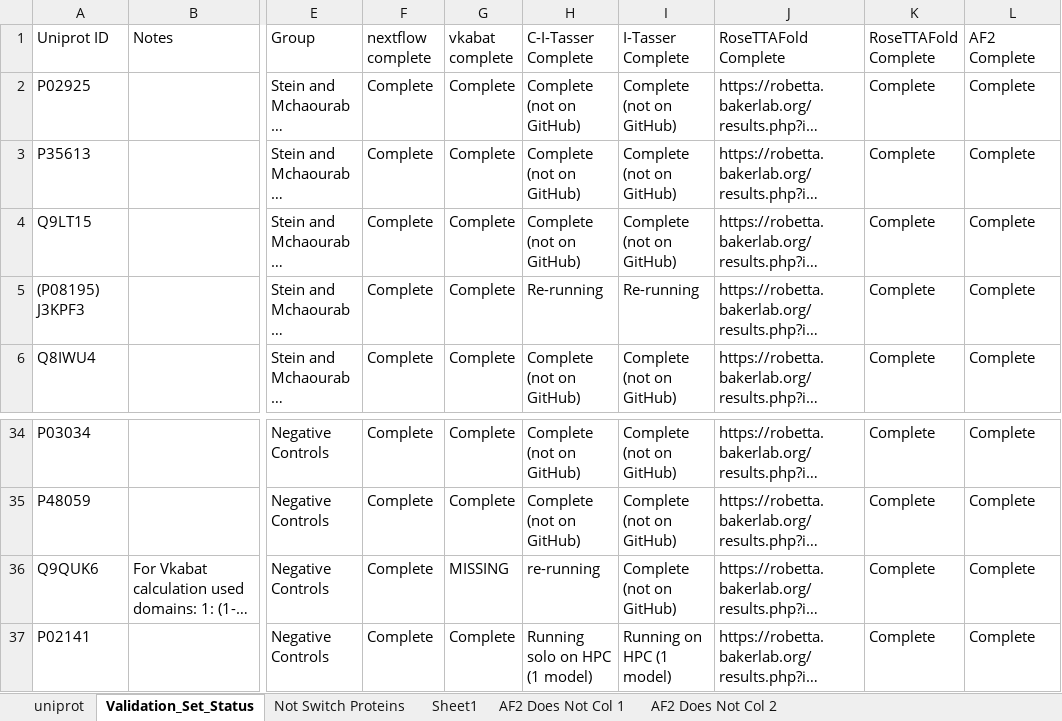
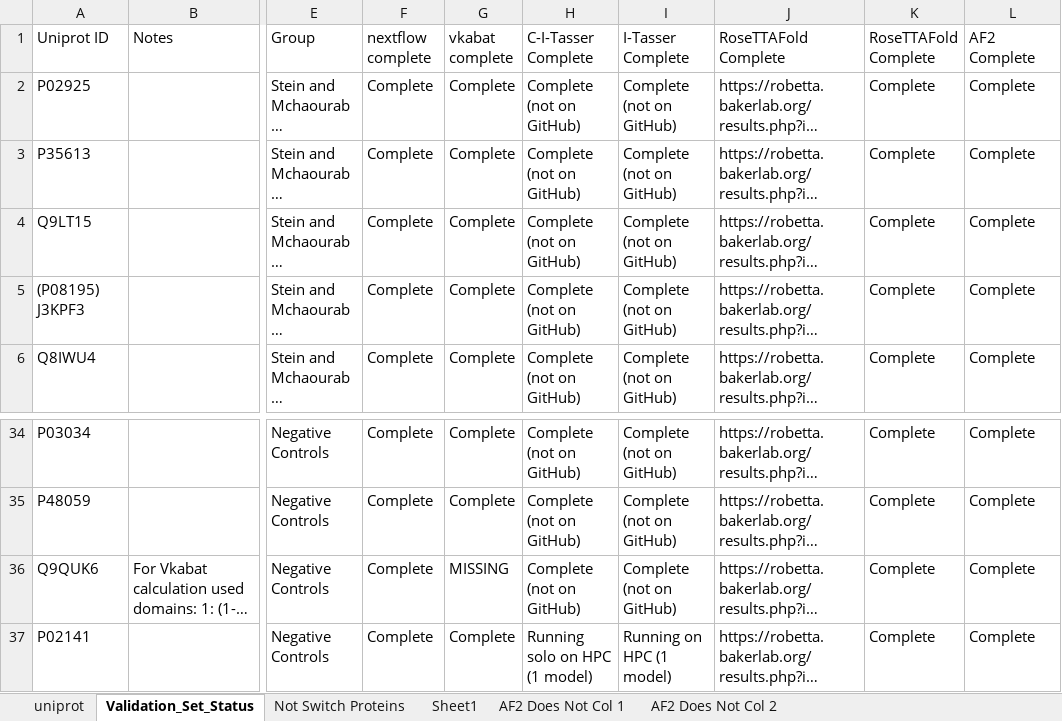
Before and after one commit to 1000000000000000000000000000000/Chemistry_Masters_Preliminary_Seminar_Data, an Excel workbook: uniprot_validation_set.xlsx, sheet Validation_Set_Status, drawn as a sheet; only a part is shown, gaps mark what is left out; long unchanged cells end in …; values as stored, in another font and other column widths than the file's, no cell formats; the diff covers the shown part only; the diff names each change by its address in the sheet, - before the commit and + after, or states it on an @@ line.

Commit message:
update sheet

```diff
--- a/uniprot_validation_set.xlsx (sheet Validation_Set_Status)
+++ b/uniprot_validation_set.xlsx (sheet Validation_Set_Status)
-H5 (C-I-Tasser Complete): Re-running
+H5 (C-I-Tasser Complete): Complete (not on GitHub)
-I5 (I-Tasser Complete): Re-running
+I5 (I-Tasser Complete): Complete (not on GitHub)
-H36 (C-I-Tasser Complete): re-running
+H36 (C-I-Tasser Complete): Complete (not on GitHub)
```
Also changed, not shown: 18 edited cells elsewhere in this sheet, cell formats.
